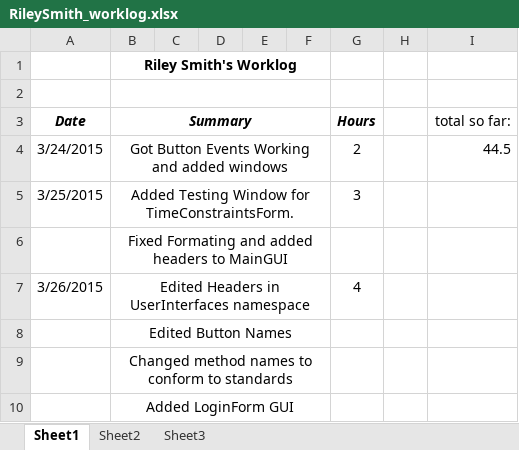
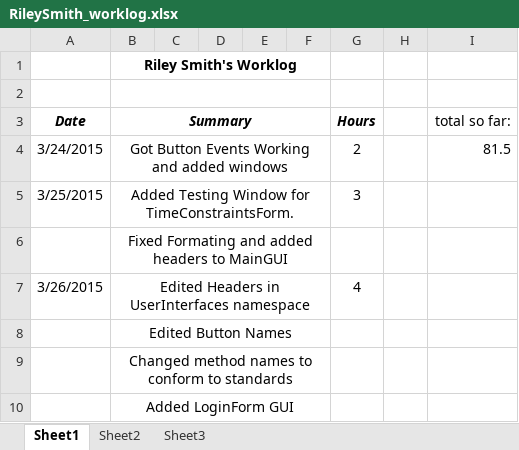
Before and after one commit to hrefjeff/tune_squad, an Excel workbook: Documents/WorkLogs/RileySmith_worklog.xlsx, sheet Sheet1, drawn as a sheet; only a part is shown; values as stored, in another font and other column widths than the file's, no borders; the diff covers the shown part only; the diff names each change by its address in the sheet, - before the commit and + after, or states it on an @@ line.

```diff
--- a/Documents/WorkLogs/RileySmith_worklog.xlsx (sheet Sheet1)
+++ b/Documents/WorkLogs/RileySmith_worklog.xlsx (sheet Sheet1)
-I4 (total so far:): 44.5
+I4 (total so far:): 81.5
```
Also changed, not shown: 29 added rows elsewhere in this sheet.
